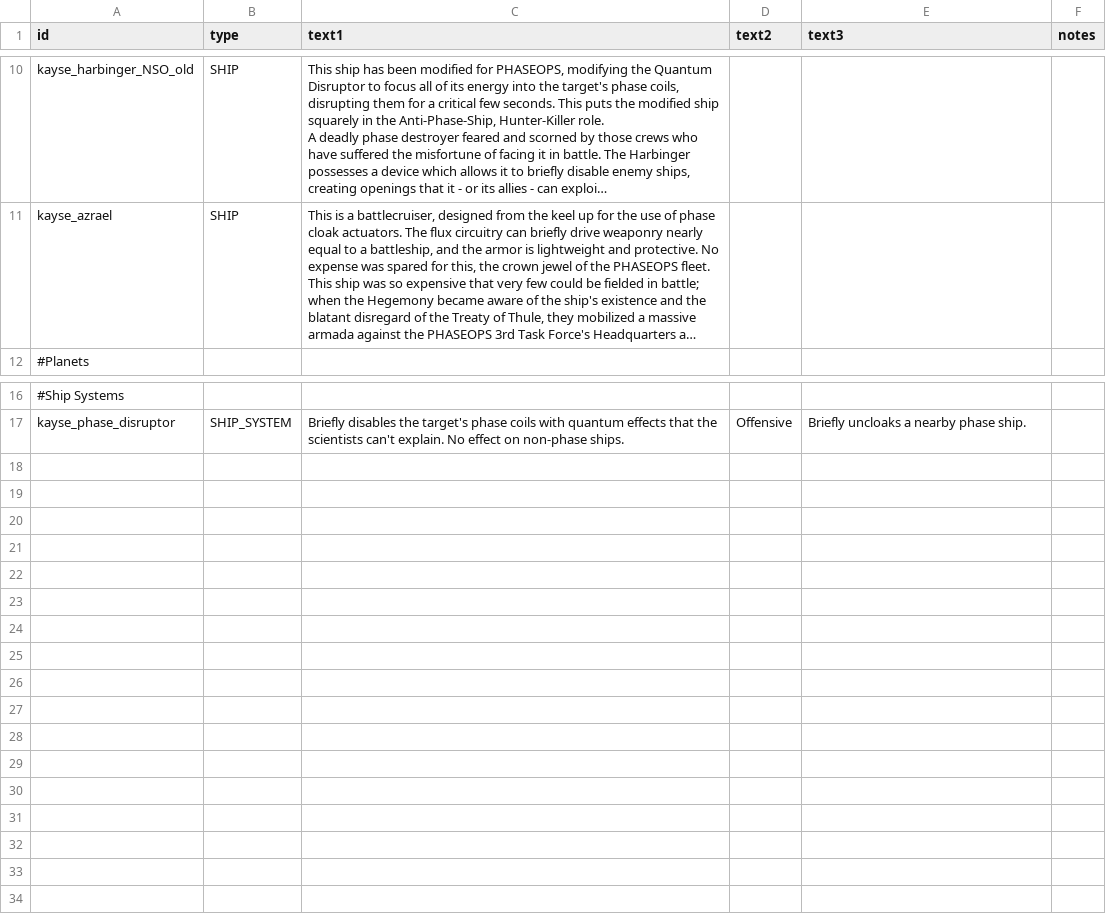
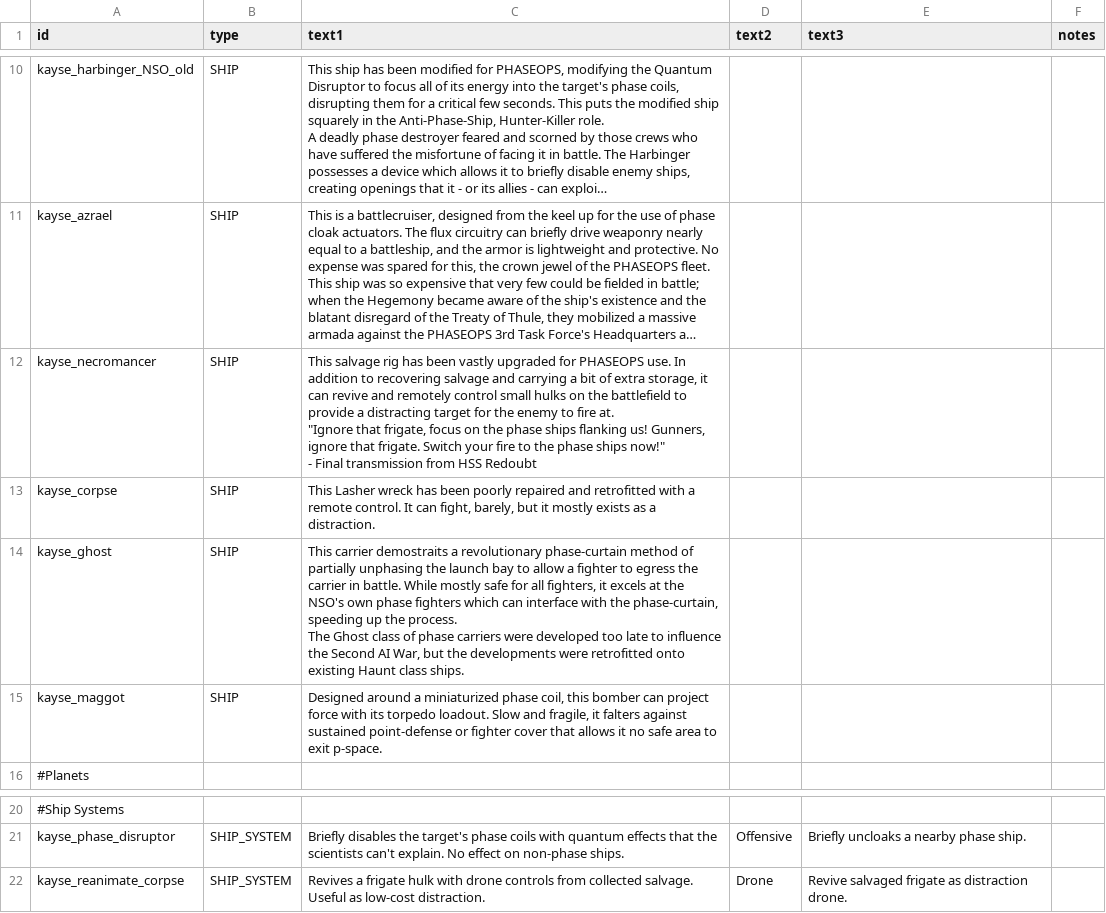
Before and after one commit to Kyaace/NoSuchOrg_PhaseShips, a CSV file: Kayse Phase Ships/data/strings/descriptions.csv, drawn as a sheet; only a part is shown, gaps mark what is left out; long unchanged cells end in …; ↵ is a line break in a cell; the diff names each change by its address in the sheet, - before the commit and + after, or states it on an @@ line.

Commit message:
Phase Carrier update
Added Ghost, Necromancer, Corpse and Maggot ships, re-balancing and working with other mods better

```diff
--- a/Kayse Phase Ships/data/strings/descriptions.csv
+++ b/Kayse Phase Ships/data/strings/descriptions.csv
+row 12: kayse_necromancer | SHIP | This salvage rig has been vastly upgraded for PHASEOPS use. In addition to recovering salvage and carrying a bit of extra storage, it can revive and remotely control small hulks on the battlefield to provide a distracting target for the enemy to fire at. ↵ "Ignore that frigate, focus on the phase ships flanking us! Gunners, ignore that frigate. Switch your fire to the phase ships now!" ↵ - Final transmission from HSS Redoubt
+row 13: kayse_corpse | SHIP | This Lasher wreck has been poorly repaired and retrofitted with a remote control. It can fight, barely, but it mostly exists as a distraction.
+row 14: kayse_ghost | SHIP | This carrier demostraits a revolutionary phase-curtain method of partially unphasing the launch bay to allow a fighter to egress the carrier in battle. While mostly safe for all fighters, it excels at the NSO's own phase fighters which can interface with the phase-curtain, speeding up the process. ↵ The Ghost class of phase carriers were developed too late to influence the Second AI War, but the developments were retrofitted onto existing Haunt class ships.
+row 15: kayse_maggot | SHIP | Designed around a miniaturized phase coil, this bomber can project force with its torpedo loadout. Slow and fragile, it falters against sustained point-defense or fighter cover that allows it no safe area to exit p-space.
+row 22: kayse_reanimate_corpse | SHIP_SYSTEM | Revives a frigate hulk with drone controls from collected salvage. Useful as low-cost distraction. | Drone | Revive salvaged frigate as distraction drone.
```
Also changed, not shown: Kayse Phase Ships/data/campaign/sim_opponents.csv, Kayse Phase Ships/data/hullmods/hull_mods.csv, 32 other files.
